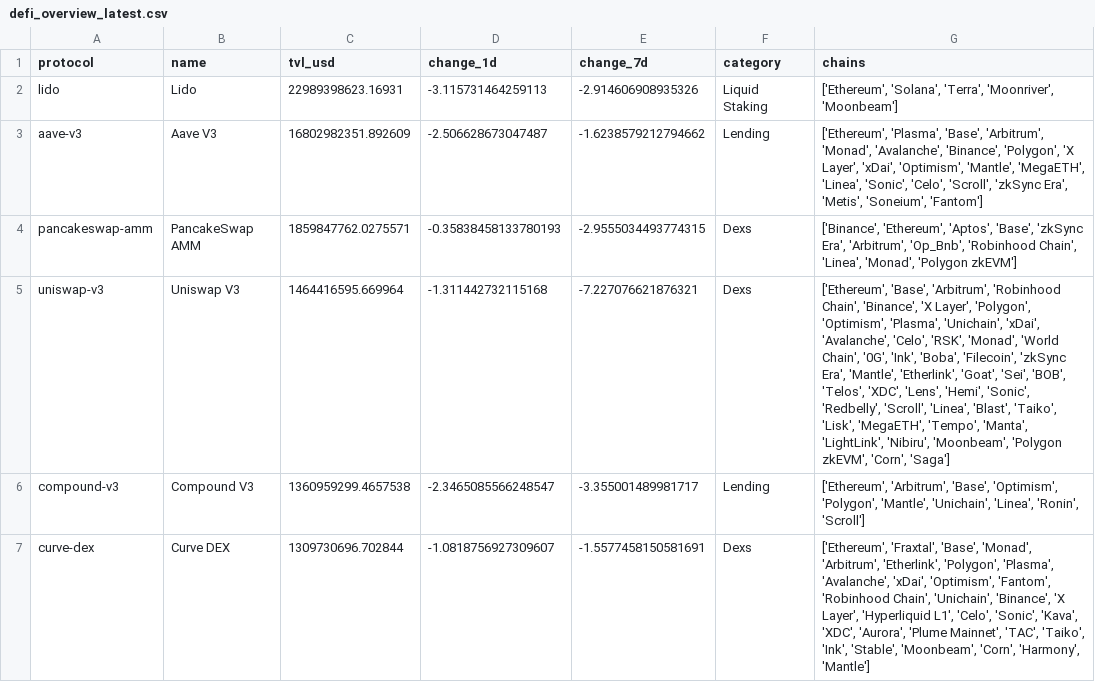
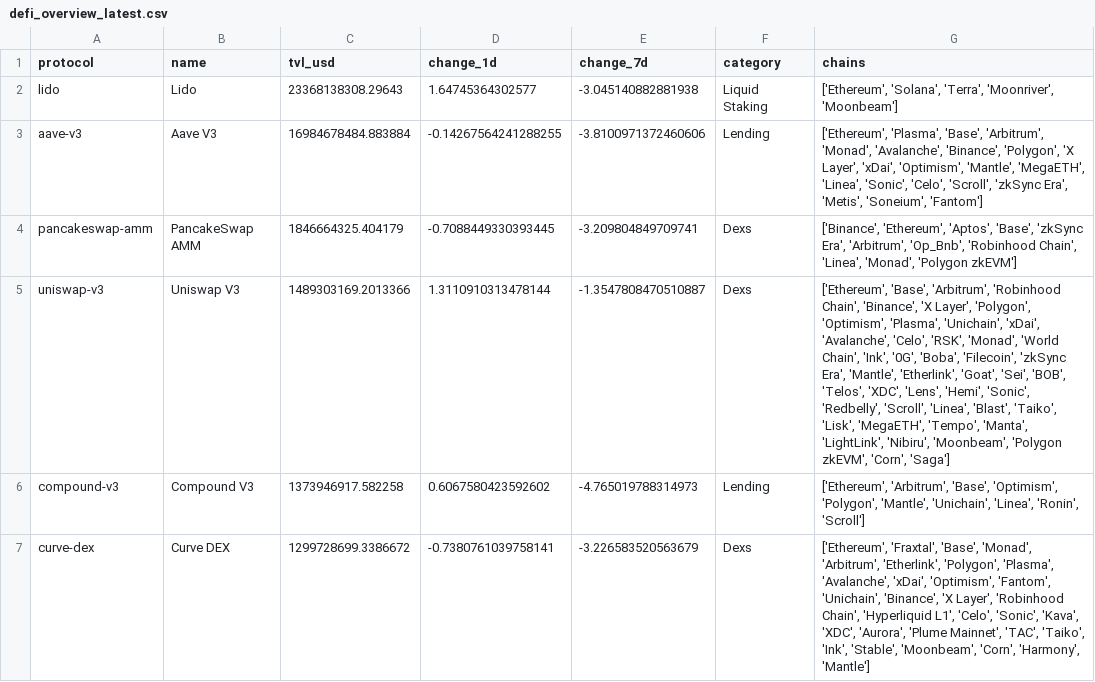
Before and after one commit to hugoneuvillepro-web/crypto-premium-dataset, a CSV file: defi_overview_latest.csv, drawn as a sheet.

Commit message:
Update DeFi dataset 2026-09-03

```diff
--- a/defi_overview_latest.csv
+++ b/defi_overview_latest.csv
@@ -1,7 +1,7 @@
 protocol,name,tvl_usd,change_1d,change_7d,category,chains
-lido,Lido,22989398623.16931,-3.115731464259113,-2.914606908935326,Liquid Staking,"['Ethereum', 'Solana', 'Terra', 'Moonriver', 'Moonbeam']"
-aave-v3,Aave V3,16802982351.892609,-2.506628673047487,-1.6238579212794662,Lending,"['Ethereum', 'Plasma', 'Base', 'Arbitrum', 'Monad', 'Avalanche', 'Binance', 'Polygon', 'X Layer', 'xDai', 'Optimism', 'Mantle', 'MegaETH', 'Linea', 'Sonic', 'Celo', 'Scroll', 'zkSync Era', 'Metis', 'Soneium', 'Fantom']"
-pancakeswap-amm,PancakeSwap AMM,1859847762.0275571,-0.35838458133780193,-2.9555034493774315,Dexs,"['Binance', 'Ethereum', 'Aptos', 'Base', 'zkSync Era', 'Arbitrum', 'Op_Bnb', 'Robinhood Chain', 'Linea', 'Monad', 'Polygon zkEVM']"
-uniswap-v3,Uniswap V3,1464416595.669964,-1.311442732115168,-7.227076621876321,Dexs,"['Ethereum', 'Base', 'Arbitrum', 'Robinhood Chain', 'Binance', 'X Layer', 'Polygon', 'Optimism', 'Plasma', 'Unichain', 'xDai', 'Avalanche', 'Celo', 'RSK', 'Monad', 'World Chain', '0G', 'Ink', 'Boba', 'Filecoin', 'zkSync Era', 'Mantle', 'Etherlink', 'Goat', 'Sei', 'BOB', 'Telos', 'XDC', 'Lens', 'Hemi', 'Sonic', 'Redbelly', 'Scroll', 'Linea', 'Blast', 'Taiko', 'Lisk', 'MegaETH', 'Tempo', 'Manta', 'LightLink', 'Nibiru', 'Moonbeam', 'Polygon zkEVM', 'Corn', 'Saga']"
-compound-v3,Compound V3,1360959299.4657538,-2.3465085566248547,-3.355001489981717,Lending,"['Ethereum', 'Arbitrum', 'Base', 'Optimism', 'Polygon', 'Mantle', 'Unichain', 'Linea', 'Ronin', 'Scroll']"
-curve-dex,Curve DEX,1309730696.702844,-1.0818756927309607,-1.5577458150581691,Dexs,"['Ethereum', 'Fraxtal', 'Base', 'Monad', 'Arbitrum', 'Etherlink', 'Polygon', 'Plasma', 'Avalanche', 'xDai', 'Optimism', 'Fantom', 'Robinhood Chain', 'Unichain', 'Binance', 'X Layer', 'Hyperliquid L1', 'Celo', 'Sonic', 'Kava', 'XDC', 'Aurora', 'Plume Mainnet', 'TAC', 'Taiko', 'Ink', 'Stable', 'Moonbeam', 'Corn', 'Harmony', 'Mantle']"
+lido,Lido,23368138308.29643,1.64745364302577,-3.045140882881938,Liquid Staking,"['Ethereum', 'Solana', 'Terra', 'Moonriver', 'Moonbeam']"
+aave-v3,Aave V3,16984678484.883884,-0.14267564241288255,-3.8100971372460606,Lending,"['Ethereum', 'Plasma', 'Base', 'Arbitrum', 'Monad', 'Avalanche', 'Binance', 'Polygon', 'X Layer', 'xDai', 'Optimism', 'Mantle', 'MegaETH', 'Linea', 'Sonic', 'Celo', 'Scroll', 'zkSync Era', 'Metis', 'Soneium', 'Fantom']"
+pancakeswap-amm,PancakeSwap AMM,1846664325.404179,-0.7088449330393445,-3.209804849709741,Dexs,"['Binance', 'Ethereum', 'Aptos', 'Base', 'zkSync Era', 'Arbitrum', 'Op_Bnb', 'Robinhood Chain', 'Linea', 'Monad', 'Polygon zkEVM']"
+uniswap-v3,Uniswap V3,1489303169.2013366,1.3110910313478144,-1.3547808470510887,Dexs,"['Ethereum', 'Base', 'Arbitrum', 'Robinhood Chain', 'Binance', 'X Layer', 'Polygon', 'Optimism', 'Plasma', 'Unichain', 'xDai', 'Avalanche', 'Celo', 'RSK', 'Monad', 'World Chain', 'Ink', '0G', 'Boba', 'Filecoin', 'zkSync Era', 'Mantle', 'Etherlink', 'Goat', 'Sei', 'BOB', 'Telos', 'XDC', 'Lens', 'Hemi', 'Sonic', 'Redbelly', 'Scroll', 'Linea', 'Blast', 'Taiko', 'Lisk', 'MegaETH', 'Tempo', 'Manta', 'LightLink', 'Nibiru', 'Moonbeam', 'Polygon zkEVM', 'Corn', 'Saga']"
+compound-v3,Compound V3,1373946917.582258,0.6067580423592602,-4.765019788314973,Lending,"['Ethereum', 'Arbitrum', 'Base', 'Optimism', 'Polygon', 'Mantle', 'Unichain', 'Linea', 'Ronin', 'Scroll']"
+curve-dex,Curve DEX,1299728699.3386672,-0.7380761039758141,-3.226583520563679,Dexs,"['Ethereum', 'Fraxtal', 'Base', 'Monad', 'Arbitrum', 'Etherlink', 'Polygon', 'Plasma', 'Avalanche', 'xDai', 'Optimism', 'Fantom', 'Unichain', 'Binance', 'X Layer', 'Robinhood Chain', 'Hyperliquid L1', 'Celo', 'Sonic', 'Kava', 'XDC', 'Aurora', 'Plume Mainnet', 'TAC', 'Taiko', 'Ink', 'Stable', 'Moonbeam', 'Corn', 'Harmony', 'Mantle']"
```
